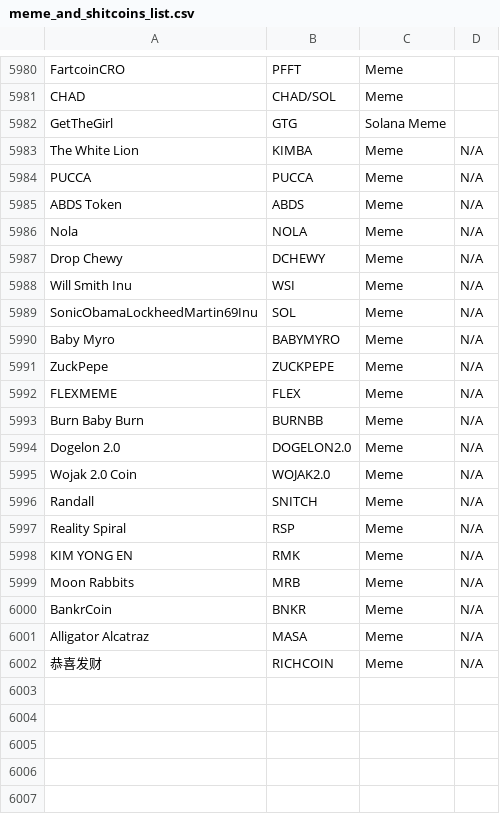
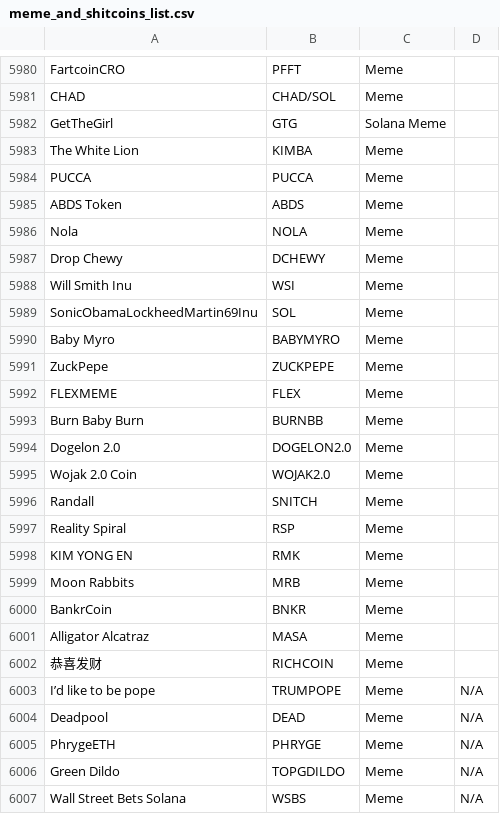
Before and after one commit to pietrovalese/solana_MEV, a CSV file: meme_and_shitcoins_list.csv, drawn as a sheet; only a part is shown, gaps mark what is left out.

```diff
--- a/meme_and_shitcoins_list.csv
+++ b/meme_and_shitcoins_list.csv
@@ -5982,21 +5982,26 @@ CHAD,CHAD/SOL,Meme,
 GetTheGirl,GTG,Solana Meme,
-The White Lion,KIMBA,Meme,N/A
-PUCCA,PUCCA,Meme,N/A
-ABDS Token,ABDS,Meme,N/A
-Nola,NOLA,Meme,N/A
-Drop Chewy,DCHEWY,Meme,N/A
-Will Smith Inu,WSI,Meme,N/A
-SonicObamaLockheedMartin69Inu,SOL,Meme,N/A
-Baby Myro,BABYMYRO,Meme,N/A
-ZuckPepe,ZUCKPEPE,Meme,N/A
-FLEXMEME,FLEX,Meme,N/A
-Burn Baby Burn,BURNBB,Meme,N/A
-Dogelon 2.0,DOGELON2.0,Meme,N/A
-Wojak 2.0 Coin,WOJAK2.0,Meme,N/A
-Randall,SNITCH,Meme,N/A
-Reality Spiral,RSP,Meme,N/A
-KIM YONG EN,RMK,Meme,N/A
-Moon Rabbits,MRB,Meme,N/A
-BankrCoin,BNKR,Meme,N/A
-Alligator Alcatraz,MASA,Meme,N/A
-恭喜发财,RICHCOIN,Meme,N/A
+The White Lion,KIMBA,Meme,
+PUCCA,PUCCA,Meme,
+ABDS Token,ABDS,Meme,
+Nola,NOLA,Meme,
+Drop Chewy,DCHEWY,Meme,
+Will Smith Inu,WSI,Meme,
+SonicObamaLockheedMartin69Inu,SOL,Meme,
+Baby Myro,BABYMYRO,Meme,
+ZuckPepe,ZUCKPEPE,Meme,
+FLEXMEME,FLEX,Meme,
+Burn Baby Burn,BURNBB,Meme,
+Dogelon 2.0,DOGELON2.0,Meme,
+Wojak 2.0 Coin,WOJAK2.0,Meme,
+Randall,SNITCH,Meme,
+Reality Spiral,RSP,Meme,
+KIM YONG EN,RMK,Meme,
+Moon Rabbits,MRB,Meme,
+BankrCoin,BNKR,Meme,
+Alligator Alcatraz,MASA,Meme,
+恭喜发财,RICHCOIN,Meme,
+I’d like to be pope,TRUMPOPE,Meme,N/A
+Deadpool,DEAD,Meme,N/A
+PhrygeETH,PHRYGE,Meme,N/A
+Green Dildo,TOPGDILDO,Meme,N/A
+Wall Street Bets Solana,WSBS,Meme,N/A
```
Also changed, not shown: 3 other files.
